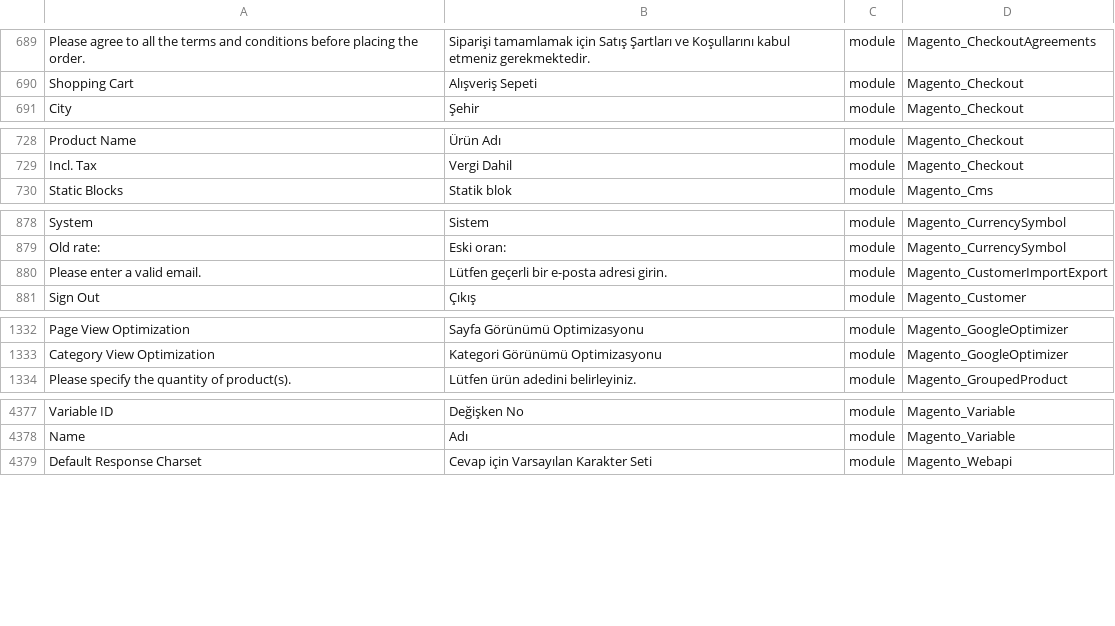
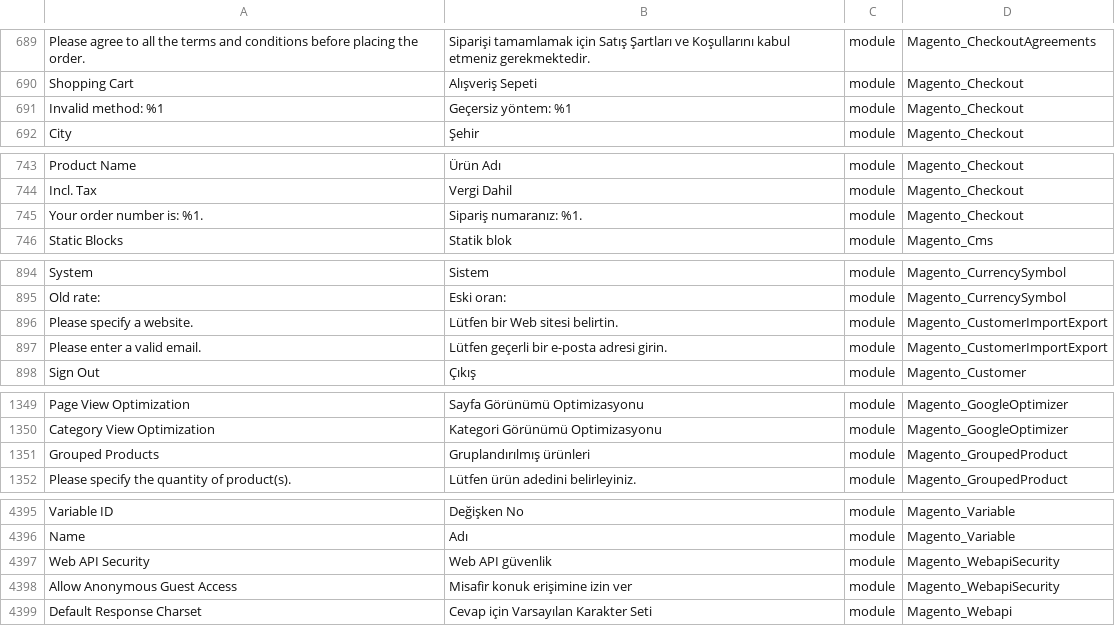
Before and after one commit to Magento2Translations/language_tr_tr, a CSV file: tr_TR.csv, drawn as a sheet; only a part is shown, gaps mark what is left out; the diff covers the shown part only; the diff names each change by its address in the sheet, - before the commit and + after, or states it on an @@ line.

```diff
--- a/tr_TR.csv
+++ b/tr_TR.csv
+row 691: Invalid method: %1 | Geçersiz yöntem: %1 | module | Magento_Checkout
+row 745: Your order number is: %1. | Sipariş numaranız: %1. | module | Magento_Checkout
+row 896: Please specify a website. | Lütfen bir Web sitesi belirtin. | module | Magento_CustomerImportExport
+row 1351: Grouped Products | Gruplandırılmış ürünleri | module | Magento_GroupedProduct
+row 4397: Web API Security | Web API güvenlik | module | Magento_WebapiSecurity
+row 4398: Allow Anonymous Guest Access | Misafir konuk erişimine izin ver | module | Magento_WebapiSecurity
```
Also changed, not shown: 14 added rows elsewhere in this file, 1 other file.
